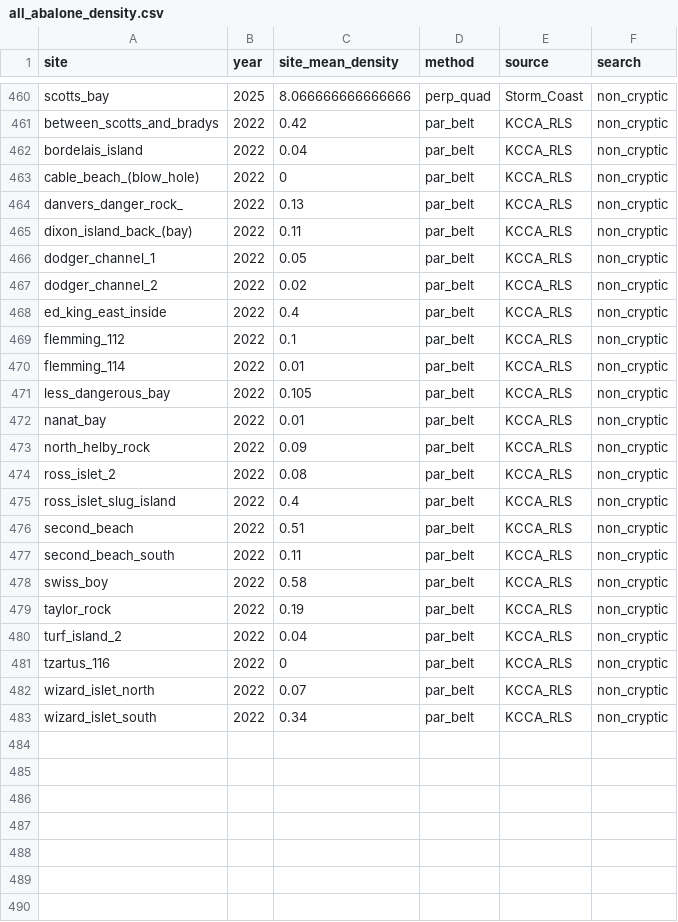
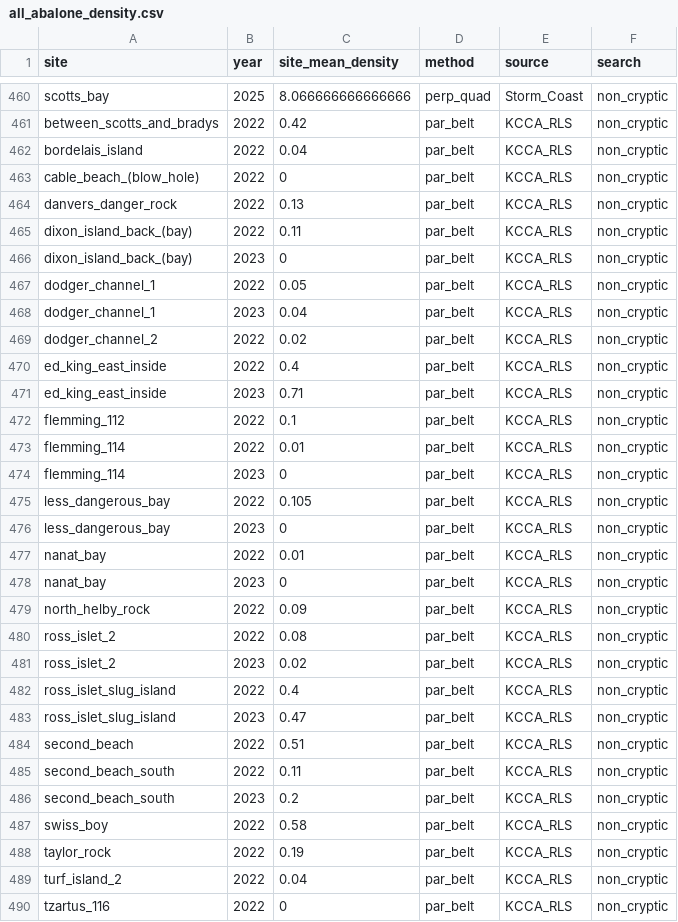
Before and after one commit to CarterBurtlake/MSc-Thesis-, a CSV file: data-processed/all_abalone_density.csv, drawn as a sheet; only a part is shown, gaps mark what is left out; the shorter side is filled out with more unchanged rows; the diff covers the shown part only.

Commit message:
Add the full KCCA dataset

```diff
--- a/data-processed/all_abalone_density.csv
+++ b/data-processed/all_abalone_density.csv
@@ -463,16 +463,25 @@ bordelais_island,2022,0.04,par_belt,KCCA_RLS,non_cryptic
 cable_beach_(blow_hole),2022,0,par_belt,KCCA_RLS,non_cryptic
-danvers_danger_rock_,2022,0.13,par_belt,KCCA_RLS,non_cryptic
+danvers_danger_rock,2022,0.13,par_belt,KCCA_RLS,non_cryptic
 dixon_island_back_(bay),2022,0.11,par_belt,KCCA_RLS,non_cryptic
+dixon_island_back_(bay),2023,0,par_belt,KCCA_RLS,non_cryptic
 dodger_channel_1,2022,0.05,par_belt,KCCA_RLS,non_cryptic
+dodger_channel_1,2023,0.04,par_belt,KCCA_RLS,non_cryptic
 dodger_channel_2,2022,0.02,par_belt,KCCA_RLS,non_cryptic
 ed_king_east_inside,2022,0.4,par_belt,KCCA_RLS,non_cryptic
+ed_king_east_inside,2023,0.71,par_belt,KCCA_RLS,non_cryptic
 flemming_112,2022,0.1,par_belt,KCCA_RLS,non_cryptic
 flemming_114,2022,0.01,par_belt,KCCA_RLS,non_cryptic
+flemming_114,2023,0,par_belt,KCCA_RLS,non_cryptic
 less_dangerous_bay,2022,0.105,par_belt,KCCA_RLS,non_cryptic
+less_dangerous_bay,2023,0,par_belt,KCCA_RLS,non_cryptic
 nanat_bay,2022,0.01,par_belt,KCCA_RLS,non_cryptic
+nanat_bay,2023,0,par_belt,KCCA_RLS,non_cryptic
 north_helby_rock,2022,0.09,par_belt,KCCA_RLS,non_cryptic
 ross_islet_2,2022,0.08,par_belt,KCCA_RLS,non_cryptic
+ross_islet_2,2023,0.02,par_belt,KCCA_RLS,non_cryptic
 ross_islet_slug_island,2022,0.4,par_belt,KCCA_RLS,non_cryptic
+ross_islet_slug_island,2023,0.47,par_belt,KCCA_RLS,non_cryptic
 second_beach,2022,0.51,par_belt,KCCA_RLS,non_cryptic
 second_beach_south,2022,0.11,par_belt,KCCA_RLS,non_cryptic
+second_beach_south,2023,0.2,par_belt,KCCA_RLS,non_cryptic
 swiss_boy,2022,0.58,par_belt,KCCA_RLS,non_cryptic
```
Also changed, not shown: 2 added rows elsewhere in this file, 2 other files.
